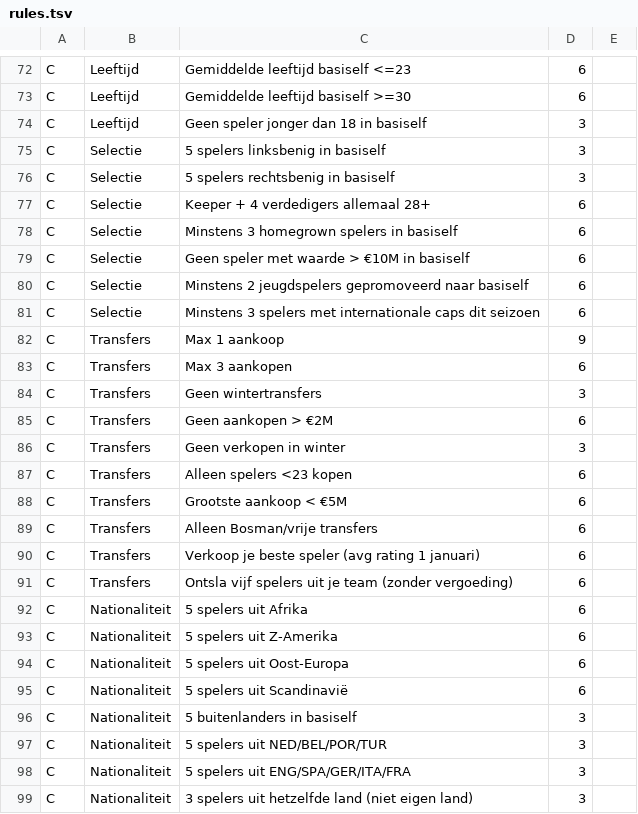
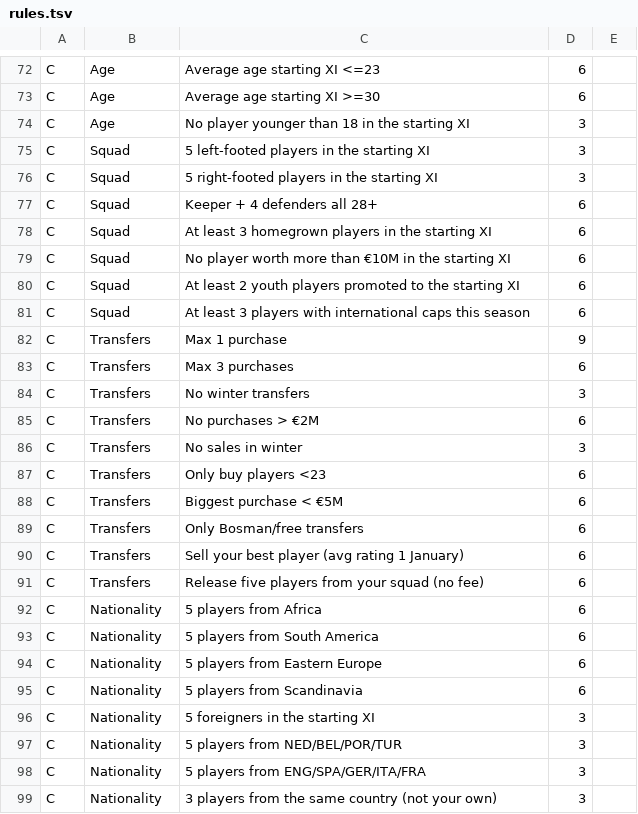
Before and after one commit to kvothe86/CMModernUI, a TSV file: ui/src/challenge/rules.tsv, drawn as a sheet; only a part is shown, gaps mark what is left out; the diff covers the shown part only; the diff names each change by its address in the sheet, - before the commit and + after, or states it on an @@ line.

```diff
--- a/ui/src/challenge/rules.tsv
+++ b/ui/src/challenge/rules.tsv
-B72:B74: Leeftijd
+B72:B74: Age
-C72: Gemiddelde leeftijd basiself <=23
+C72: Average age starting XI <=23
-C73: Gemiddelde leeftijd basiself >=30
+C73: Average age starting XI >=30
-C74: Geen speler jonger dan 18 in basiself
+C74: No player younger than 18 in the starting XI
-B75:B81: Selectie
+B75:B81: Squad
-C75: 5 spelers linksbenig in basiself
+C75: 5 left-footed players in the starting XI
-C76: 5 spelers rechtsbenig in basiself
+C76: 5 right-footed players in the starting XI
-C77: Keeper + 4 verdedigers allemaal 28+
+C77: Keeper + 4 defenders all 28+
-C78: Minstens 3 homegrown spelers in basiself
+C78: At least 3 homegrown players in the starting XI
-C79: Geen speler met waarde > €10M in basiself
+C79: No player worth more than €10M in the starting XI
-C80: Minstens 2 jeugdspelers gepromoveerd naar basiself
+C80: At least 2 youth players promoted to the starting XI
-C81: Minstens 3 spelers met internationale caps dit seizoen
+C81: At least 3 players with international caps this season
-C82: Max 1 aankoop
+C82: Max 1 purchase
-C83: Max 3 aankopen
+C83: Max 3 purchases
-C84: Geen wintertransfers
+C84: No winter transfers
-C85: Geen aankopen > €2M
+C85: No purchases > €2M
-C86: Geen verkopen in winter
+C86: No sales in winter
-C87: Alleen spelers <23 kopen
+C87: Only buy players <23
-C88: Grootste aankoop < €5M
+C88: Biggest purchase < €5M
-C89: Alleen Bosman/vrije transfers
+C89: Only Bosman/free transfers
-C90: Verkoop je beste speler (avg rating 1 januari)
+C90: Sell your best player (avg rating 1 January)
-C91: Ontsla vijf spelers uit je team (zonder vergoeding)
+C91: Release five players from your squad (no fee)
-B92:B99: Nationaliteit
+B92:B99: Nationality
-C92: 5 spelers uit Afrika
+C92: 5 players from Africa
-C93: 5 spelers uit Z-Amerika
+C93: 5 players from South America
-C94: 5 spelers uit Oost-Europa
+C94: 5 players from Eastern Europe
-C95: 5 spelers uit Scandinavië
+C95: 5 players from Scandinavia
-C96: 5 buitenlanders in basiself
+C96: 5 foreigners in the starting XI
-C97: 5 spelers uit NED/BEL/POR/TUR
+C97: 5 players from NED/BEL/POR/TUR
-C98: 5 spelers uit ENG/SPA/GER/ITA/FRA
+C98: 5 players from ENG/SPA/GER/ITA/FRA
-C99: 3 spelers uit hetzelfde land (niet eigen land)
+C99: 3 players from the same country (not your own)
```
Also changed, not shown: 119 edited cells elsewhere in this file, 22 other files.
